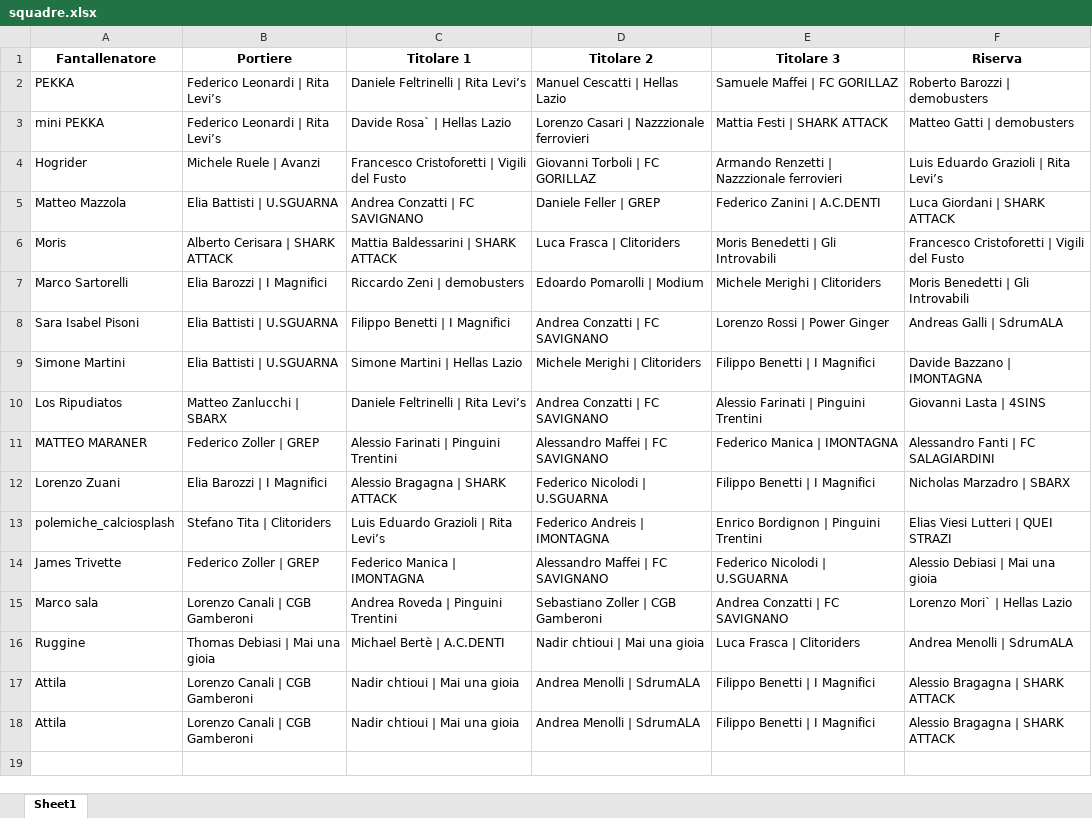
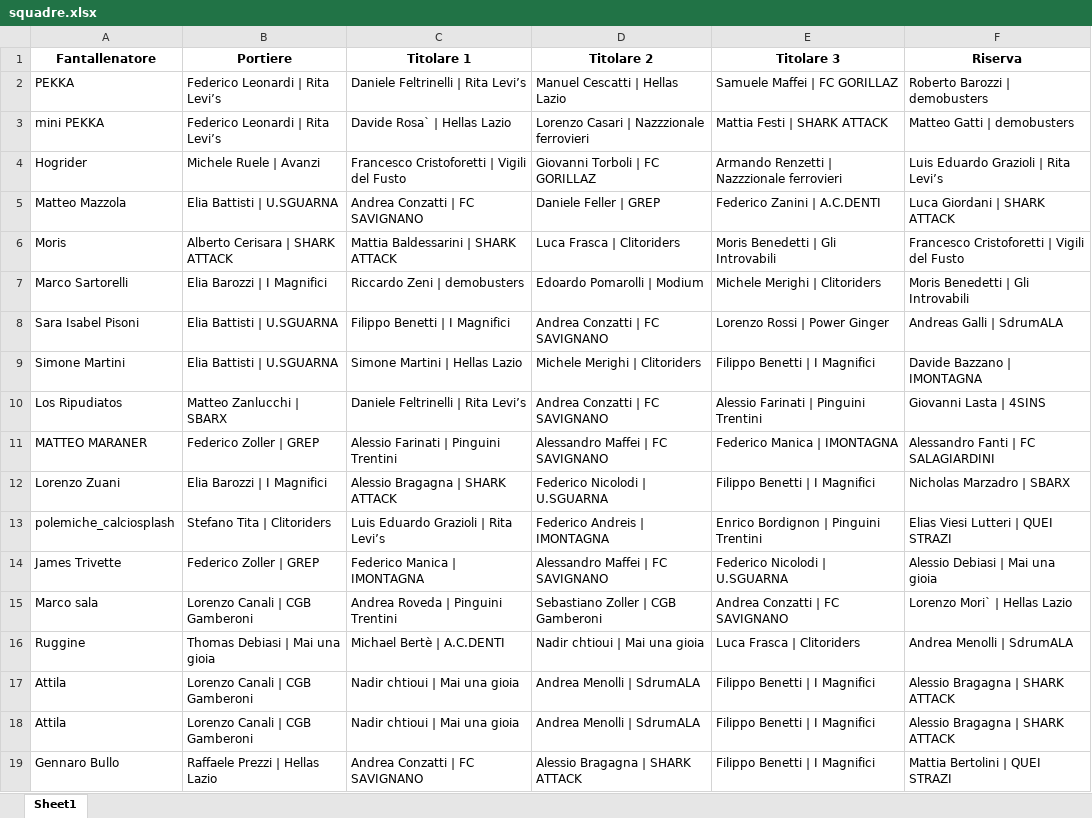
Before and after one commit to chumpblocckami/fantacalciosplash_lizzana, an Excel workbook: assets/2025/squadre.xlsx, sheet Sheet1, drawn as a sheet; values as stored, in another font and other column widths than the file's, no borders; the diff names each change by its address in the sheet, - before the commit and + after, or states it on an @@ line.

Commit message:
Added Gennaro Bullo team

```diff
--- a/assets/2025/squadre.xlsx (sheet Sheet1)
+++ b/assets/2025/squadre.xlsx (sheet Sheet1)
+row 19: Gennaro Bullo | Raffaele Prezzi | Hellas Lazio | Andrea Conzatti | FC SAVIGNANO | Alessio Bragagna | SHARK ATTACK | Filippo Benetti | I Magnifici | Mattia Bertolini | QUEI STRAZI
```
